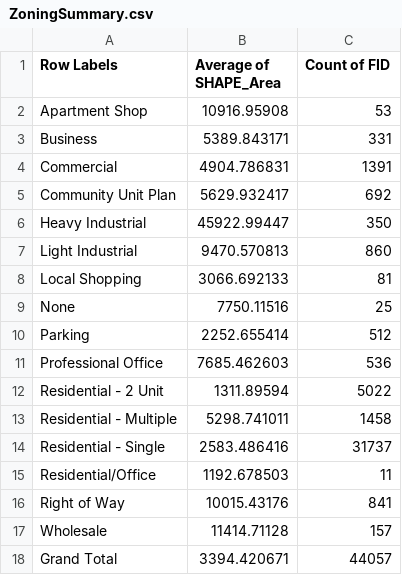
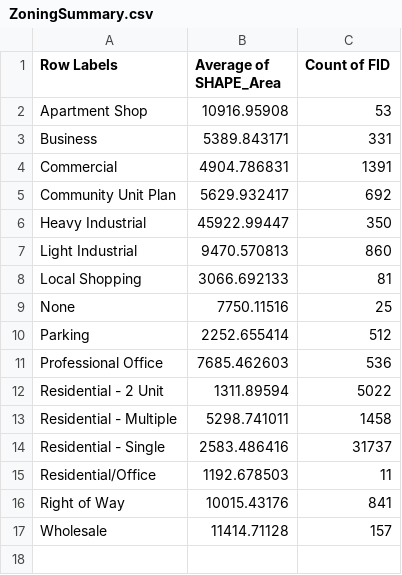
Before and after one commit to portelliRaechel/raechelportelli.github.io-backup, a CSV file: cart2/cs3/ZoningSummary.csv, drawn as a sheet.

Commit message:
Update ZoningSummary.csv

```diff
--- a/cart2/cs3/ZoningSummary.csv
+++ b/cart2/cs3/ZoningSummary.csv
@@ -17,2 +17 @@ Right of Way,10015.43176,841
 Wholesale,11414.71128,157
-Grand Total,3394.420671,44057
```
